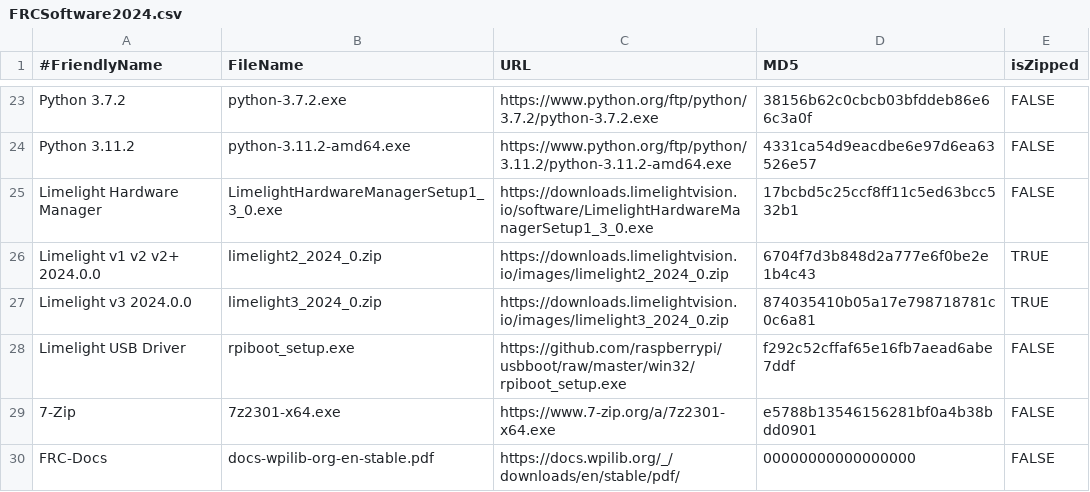
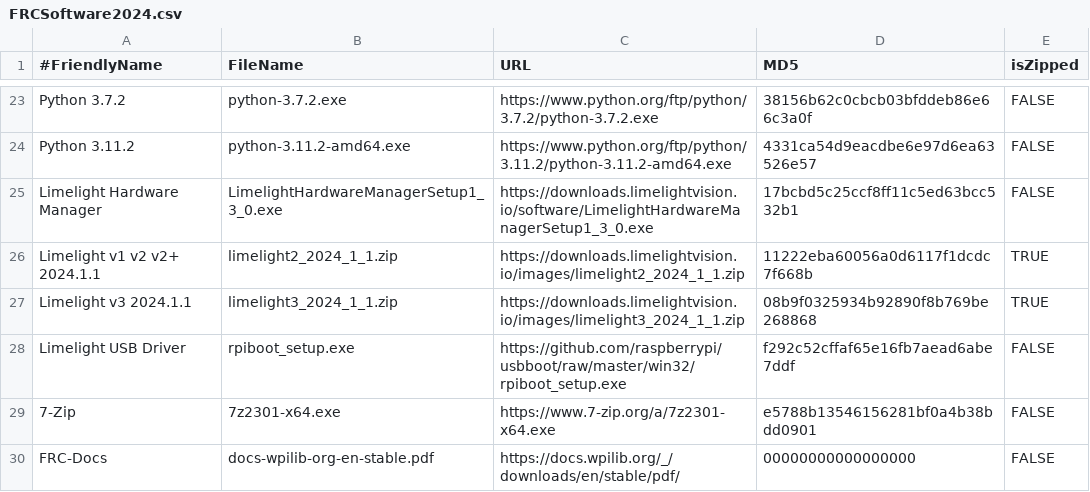
Before and after one commit to JamieSinn/CSA-USB-Tool, a CSV file: FRCSoftware2024.csv, drawn as a sheet; only a part is shown, gaps mark what is left out.

Commit message:
Update Limelight to 2024.1.1 (#106)

```diff
--- a/FRCSoftware2024.csv
+++ b/FRCSoftware2024.csv
@@ -25,4 +25,4 @@ Python 3.11.2,python-3.11.2-amd64.exe,https://www.python.org/ftp/python/3.11.2/p
 Limelight Hardware Manager,LimelightHardwareManagerSetup1_3_0.exe,https://downloads.limelightvision.io/software/LimelightHardwareManagerSetup1_3_0.exe,17bcbd5c25ccf8ff11c5ed63bcc532b1,FALSE
-Limelight v1 v2 v2+ 2024.0.0,limelight2_2024_0.zip,https://downloads.limelightvision.io/images/limelight2_2024_0.zip,6704f7d3b848d2a777e6f0be2e1b4c43,TRUE
-Limelight v3 2024.0.0,limelight3_2024_0.zip,https://downloads.limelightvision.io/images/limelight3_2024_0.zip,874035410b05a17e798718781c0c6a81,TRUE
+Limelight v1 v2 v2+ 2024.1.1,limelight2_2024_1_1.zip,https://downloads.limelightvision.io/images/limelight2_2024_1_1.zip,11222eba60056a0d6117f1dcdc7f668b,TRUE
+Limelight v3 2024.1.1,limelight3_2024_1_1.zip,https://downloads.limelightvision.io/images/limelight3_2024_1_1.zip,08b9f0325934b92890f8b769be268868,TRUE
 Limelight USB Driver,rpiboot_setup.exe,https://github.com/raspberrypi/usbboot/raw/master/win32/rpiboot_setup.exe,f292c52cffaf65e16fb7aead6abe7ddf,FALSE
```
